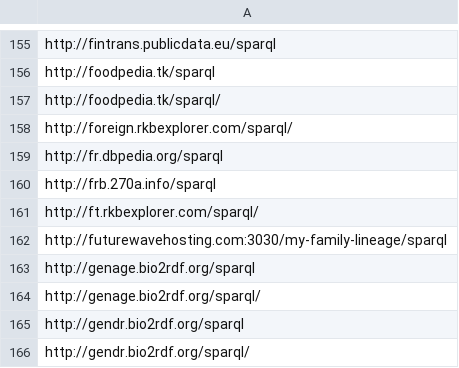
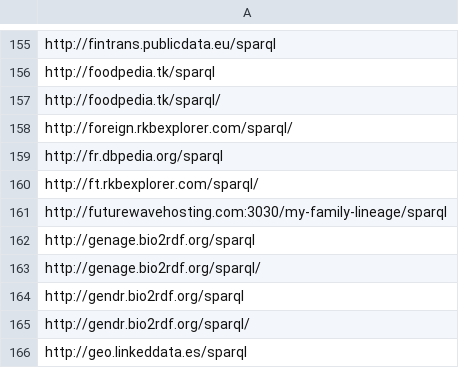
Before and after one commit to neumarcx/sparql, a CSV file: sparqlendpoint_list.csv, drawn as a sheet; only a part is shown, gaps mark what is left out; the shorter side is filled out with more unchanged rows; the diff names each change by its address in the sheet, - before the commit and + after, or states it on an @@ line.

Commit message:
removed http://frb.270a.info/sparql

```diff
--- a/sparqlendpoint_list.csv
+++ b/sparqlendpoint_list.csv
-row 160: http://frb.270a.info/sparql
```
